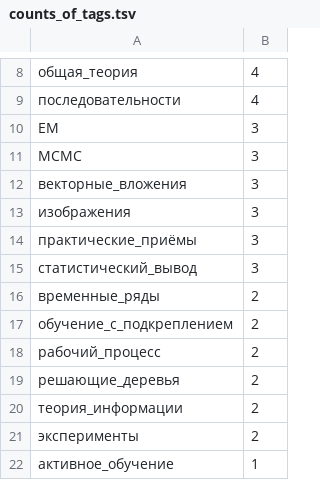
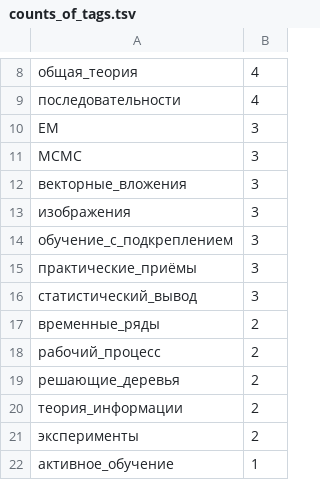
Before and after one commit to Nikolay-Lysenko/readingbricks, a TSV file: supplementaries/counts_of_tags.tsv, drawn as a sheet; only a part is shown, gaps mark what is left out.

```diff
--- a/supplementaries/counts_of_tags.tsv
+++ b/supplementaries/counts_of_tags.tsv
@@ -13,2 +13,3 @@ MCMC	3
 изображения	3
+обучение_с_подкреплением	3
 практические_приёмы	3
@@ -16,3 +17,2 @@ MCMC	3
 временные_ряды	2
-обучение_с_подкреплением	2
 рабочий_процесс	2
```
Also changed, not shown: 1 other file.
